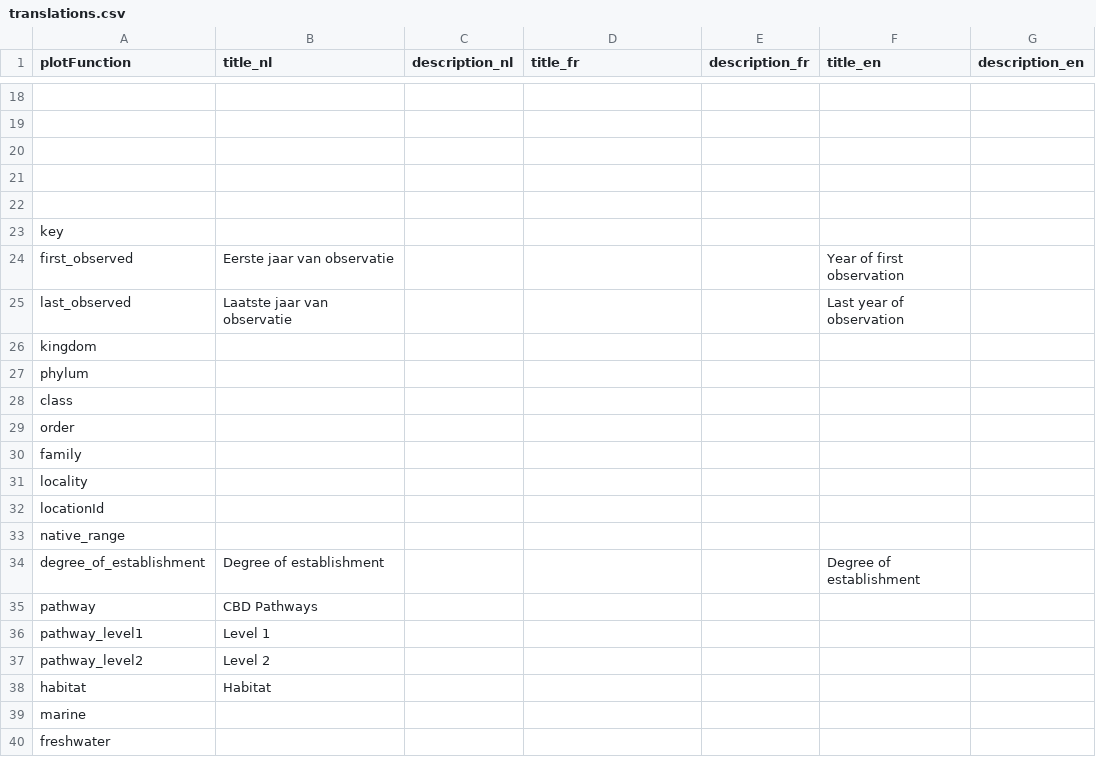
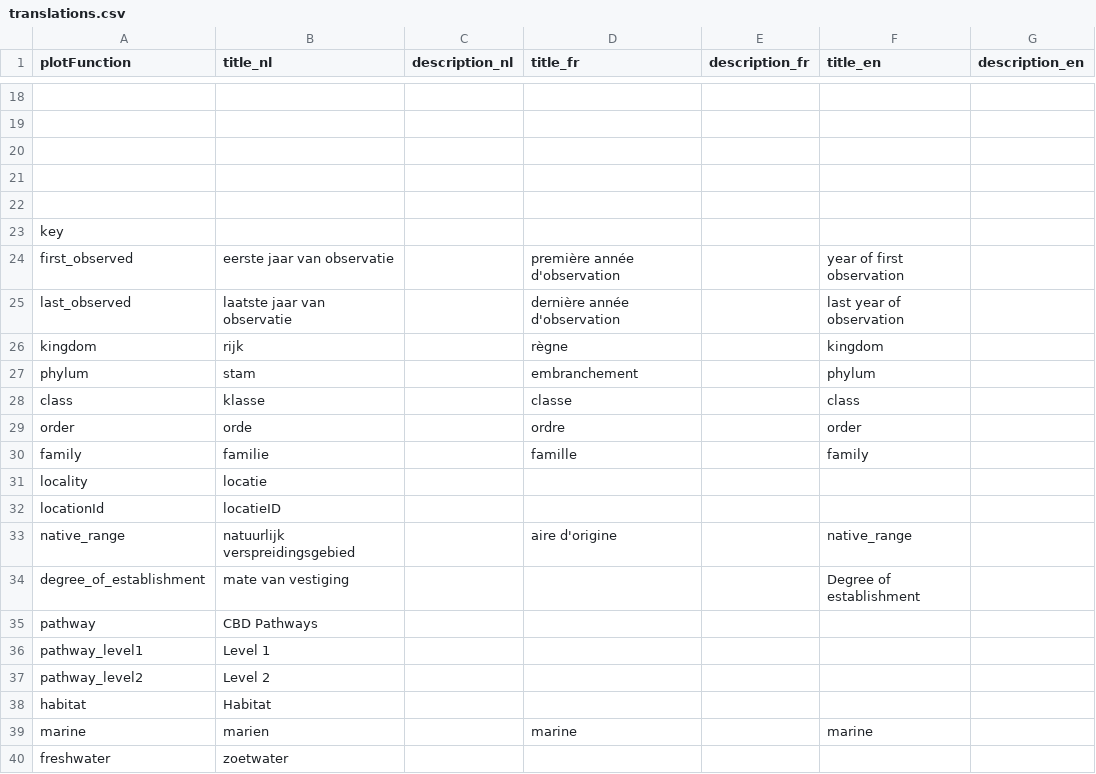
Before and after one commit to inbo/alien-species-portal, a CSV file: alienSpecies/inst/extdata/translations.csv, drawn as a sheet; only a part is shown, gaps mark what is left out; the diff covers the shown part only; the diff names each change by its address in the sheet, - before the commit and + after, or states it on an @@ line.

Commit message:
Update translations.csv

```diff
--- a/alienSpecies/inst/extdata/translations.csv
+++ b/alienSpecies/inst/extdata/translations.csv
-B24 (title_nl): Eerste jaar van observatie
+B24 (title_nl): eerste jaar van observatie
-D24 (title_fr): (empty)
+D24 (title_fr): première année d'observation
-F24 (title_en): Year of first observation
+F24 (title_en): year of first observation
-B25 (title_nl): Laatste jaar van observatie
+B25 (title_nl): laatste jaar van observatie
-D25 (title_fr): (empty)
+D25 (title_fr): dernière année d'observation
-F25 (title_en): Last year of observation
+F25 (title_en): last year of observation
-B26 (title_nl): (empty)
+B26 (title_nl): rijk
-D26 (title_fr): (empty)
+D26 (title_fr): règne
-F26 (title_en): (empty)
+F26 (title_en): kingdom
-B27 (title_nl): (empty)
+B27 (title_nl): stam
-D27 (title_fr): (empty)
+D27 (title_fr): embranchement
-F27 (title_en): (empty)
+F27 (title_en): phylum
-B28 (title_nl): (empty)
+B28 (title_nl): klasse
-D28 (title_fr): (empty)
+D28 (title_fr): classe
-F28 (title_en): (empty)
+F28 (title_en): class
-B29 (title_nl): (empty)
+B29 (title_nl): orde
-D29 (title_fr): (empty)
+D29 (title_fr): ordre
-F29 (title_en): (empty)
+F29 (title_en): order
-B30 (title_nl): (empty)
+B30 (title_nl): familie
-D30 (title_fr): (empty)
+D30 (title_fr): famille
-F30 (title_en): (empty)
+F30 (title_en): family
-B31 (title_nl): (empty)
+B31 (title_nl): locatie
-B32 (title_nl): (empty)
+B32 (title_nl): locatieID
-B33 (title_nl): (empty)
+B33 (title_nl): natuurlijk verspreidingsgebied
-D33 (title_fr): (empty)
+D33 (title_fr): aire d'origine
-F33 (title_en): (empty)
+F33 (title_en): native_range
-B34 (title_nl): Degree of establishment
+B34 (title_nl): mate van vestiging
-B39 (title_nl): (empty)
+B39 (title_nl): marien
-D39 (title_fr): (empty)
+D39 (title_fr): marine
-F39 (title_en): (empty)
+F39 (title_en): marine
-B40 (title_nl): (empty)
+B40 (title_nl): zoetwater
```
Also changed, not shown: 28 edited cells elsewhere in this file.
